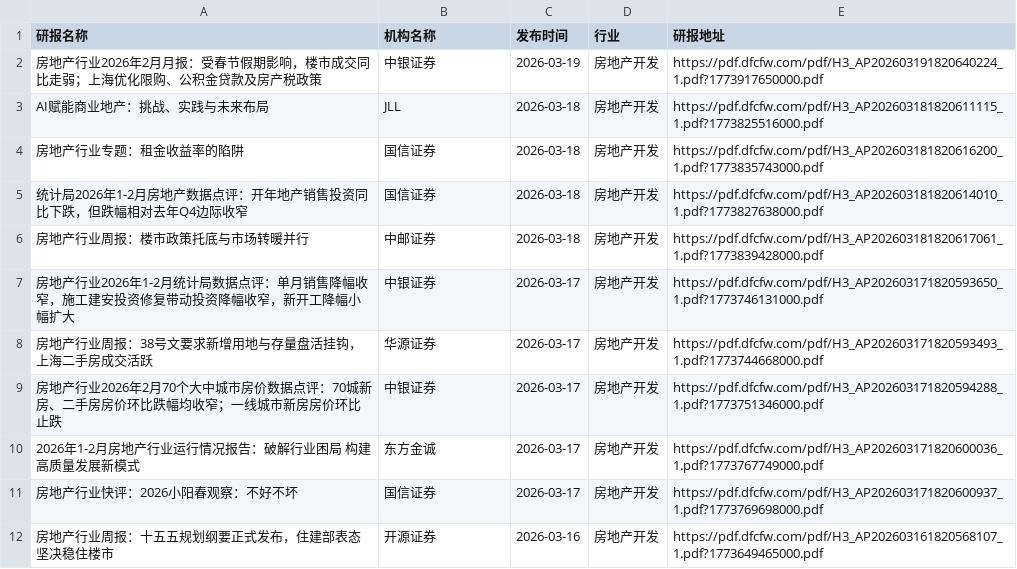
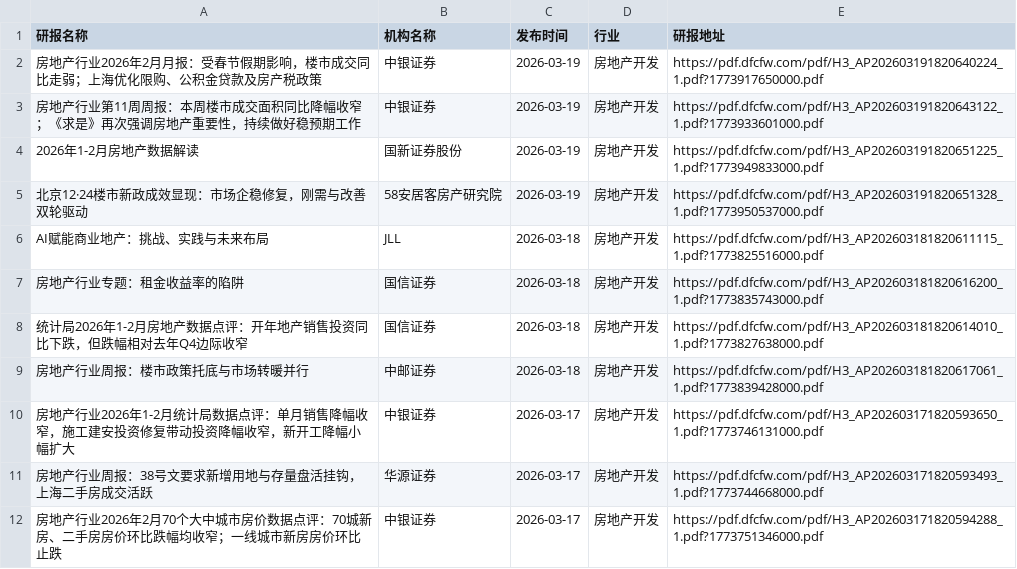
Before and after one commit to yueshandewu/dongcai_report, a CSV file: eastmoney/房地产开发.csv, drawn as a sheet; only a part is shown; the shorter side is filled out with more unchanged rows.

```diff
--- a/eastmoney/房地产开发.csv
+++ b/eastmoney/房地产开发.csv
@@ -2,2 +2,5 @@
 房地产行业2026年2月月报：受春节假期影响，楼市成交同比走弱；上海优化限购、公积金贷款及房产税政策,中银证券,2026-03-19,房地产开发,https://pdf.dfcfw.com/pdf/H3_AP202603191820640224_1.pdf?1773917650000.pdf
+房地产行业第11周周报：本周楼市成交面积同比降幅收窄；《求是》再次强调房地产重要性，持续做好稳预期工作,中银证券,2026-03-19,房地产开发,https://pdf.dfcfw.com/pdf/H3_AP202603191820643122_1.pdf?1773933601000.pdf
+2026年1-2月房地产数据解读,国新证券股份,2026-03-19,房地产开发,https://pdf.dfcfw.com/pdf/H3_AP202603191820651225_1.pdf?1773949833000.pdf
+北京12·24楼市新政成效显现：市场企稳修复，刚需与改善双轮驱动,58安居客房产研究院,2026-03-19,房地产开发,https://pdf.dfcfw.com/pdf/H3_AP202603191820651328_1.pdf?1773950537000.pdf
 AI赋能商业地产：挑战、实践与未来布局,JLL,2026-03-18,房地产开发,https://pdf.dfcfw.com/pdf/H3_AP202603181820611115_1.pdf?1773825516000.pdf
```
Also changed, not shown: eastmoney/IT服务Ⅱ.csv, eastmoney/化学制药.csv, 32 other files.
